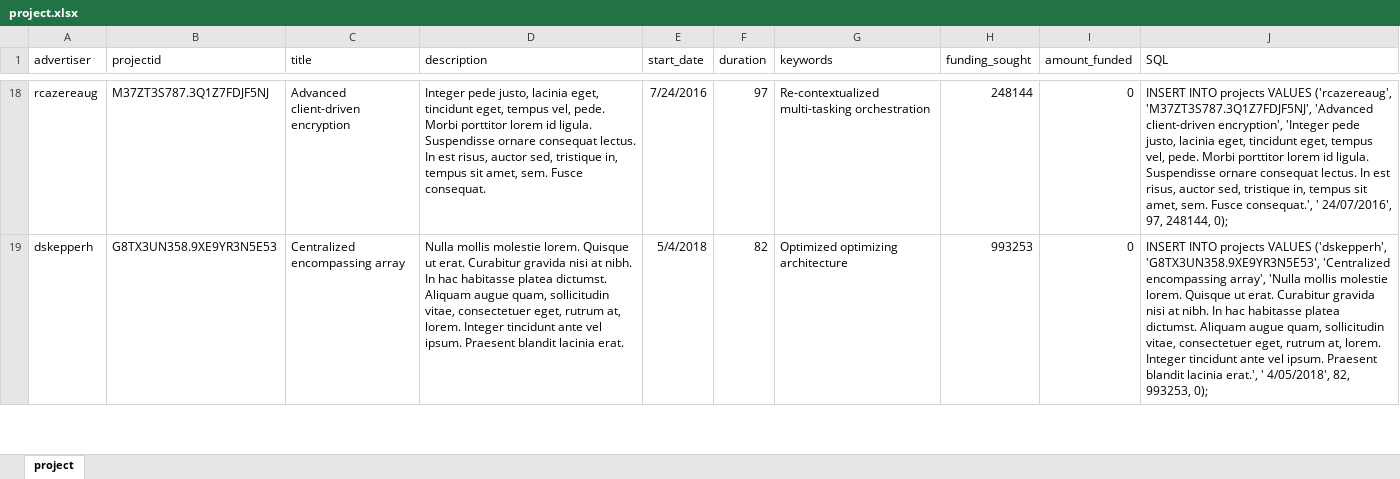
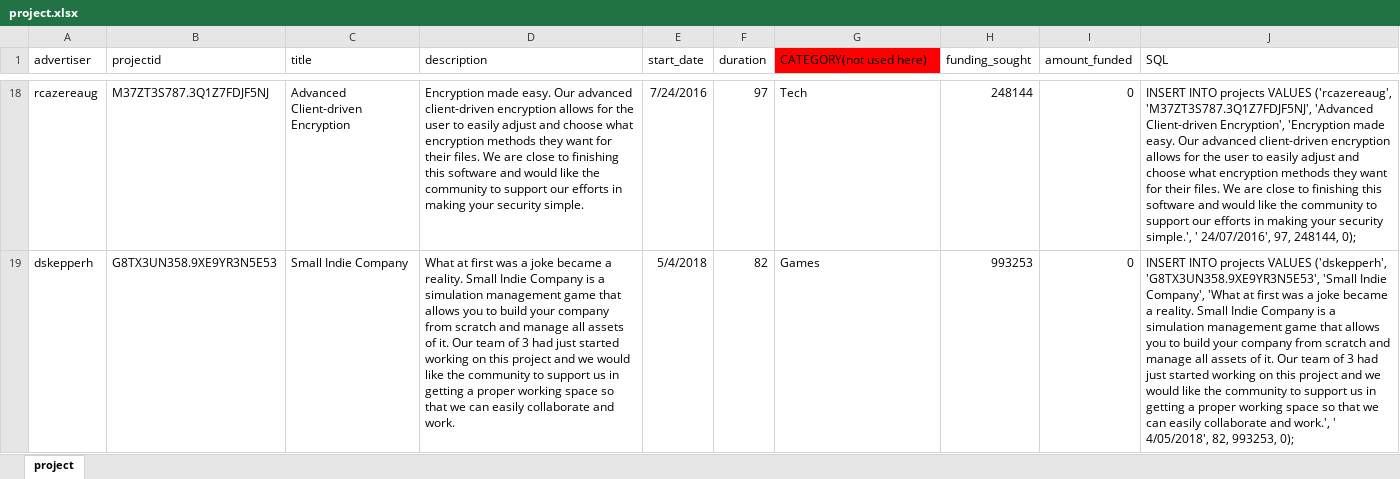
Before and after one commit to CS2102-Team30/TopicB_Crowdfunding, an Excel workbook: SQL/project.xlsx, sheet project, drawn as a sheet; only a part is shown, gaps mark what is left out; values as stored, in another font and other column widths than the file's, no borders; the diff covers the shown part only; the diff names each change by its address in the sheet, - before the commit and + after, or states it on an @@ line.

Commit message:
updated projects and belongTo data + schema minor change

```diff
--- a/SQL/project.xlsx (sheet project)
+++ b/SQL/project.xlsx (sheet project)
-G1: keywords
+G1: CATEGORY(not used here)
-G1 fill: none
+G1 fill: #FF0000
-C18 (title): Advanced client-driven encryption
+C18 (title): Advanced Client-driven Encryption
-D18 (description): Integer pede justo, lacinia eget, tincidunt eget, tempus vel, pede. Morbi porttitor lorem id ligula. Suspendisse ornare consequat lectus. In est risus, auctor sed, tristique in, tempus sit amet, sem. Fusce consequat.
+D18 (description): Encryption made easy. Our advanced client-driven encryption allows for the user to easily adjust and choose what encryption methods they want for their files. We are close to finishing this software and would like the community to support our efforts in making your security simple.
-G18 (CATEGORY(not used here)): Re-contextualized multi-tasking orchestration
+G18 (CATEGORY(not used here)): Tech
-J18 (SQL): …'M37ZT3S787.3Q1Z7FDJF5NJ', 'Advanced client-driven encryption', 'Integer pede justo, lacinia eget, tincidunt eget, tempus vel, pede. Morbi porttitor lorem id ligula. Suspendisse ornare consequat lectus. In est risus, auctor sed, tristique in, tempus sit amet, sem. Fusce consequat.', ' 24/07/2016',…
+J18 (SQL): …'M37ZT3S787.3Q1Z7FDJF5NJ', 'Advanced Client-driven Encryption', 'Encryption made easy. Our advanced client-driven encryption allows for the user to easily adjust and choose what encryption methods they want for their files. We are close to finishing this software and would like the community to support our efforts in making your security simple.', ' 24/07/2016',…
-C19 (title): Centralized encompassing array
+C19 (title): Small Indie Company
-D19 (description): Nulla mollis molestie lorem. Quisque ut erat. Curabitur gravida nisi at nibh. In hac habitasse platea dictumst. Aliquam augue quam, sollicitudin vitae, consectetuer eget, rutrum at, lorem. Integer tincidunt ante vel ipsum. Praesent blandit lacinia erat.
+D19 (description): What at first was a joke became a reality. Small Indie Company is a simulation management game that allows you to build your company from scratch and manage all assets of it. Our team of 3 had just started working on this project and we would like the community to support us in getting a proper working space so that we can easily collaborate and work.
-G19 (CATEGORY(not used here)): Optimized optimizing architecture
+G19 (CATEGORY(not used here)): Games
-J19 (SQL): …('dskepperh', 'G8TX3UN358.9XE9YR3N5E53', 'Centralized encompassing array', 'Nulla mollis molestie lorem. Quisque ut erat. Curabitur gravida nisi at nibh. In hac habitasse platea dictumst. Aliquam augue quam, sollicitudin vitae, consectetuer eget, rutrum at, lorem. Integer tincidunt ante vel ipsum. Praesent blandit lacinia erat.', ' 4/05/2018',…
+J19 (SQL): …('dskepperh', 'G8TX3UN358.9XE9YR3N5E53', 'Small Indie Company', 'What at first was a joke became a reality. Small Indie Company is a simulation management game that allows you to build your company from scratch and manage all assets of it. Our team of 3 had just started working on this project and we would like the community to support us in getting a proper working space so that we can easily collaborate and work.', ' 4/05/2018',…
```
Also changed, not shown: 510 edited cells elsewhere in this sheet, 5 other files.
